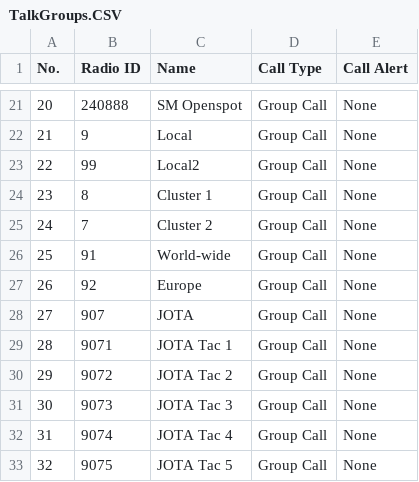
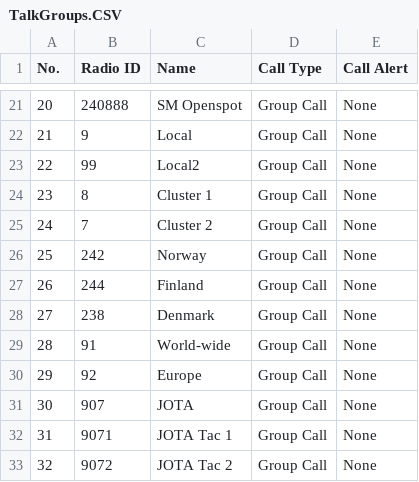
Before and after one commit to sm0rux/at-d878uv, a CSV file: TalkGroups.CSV, drawn as a sheet; only a part is shown, gaps mark what is left out; the shorter side is filled out with more unchanged rows; addresses are those after the commit; the diff names each change by its address in the sheet, - before the commit and + after, or states it on an @@ line.

```diff
--- a/TalkGroups.CSV
+++ b/TalkGroups.CSV
+row 26: 25 | 242 | Norway | Group Call | None
+row 27: 26 | 244 | Finland | Group Call | None
+row 28: 27 | 238 | Denmark | Group Call | None
@@ column A (No.) renumbered from row 29 down @@
```
Also changed, not shown: ReceiveGroupCallList.CSV, RoamingChannel.CSV, 4 other files.
